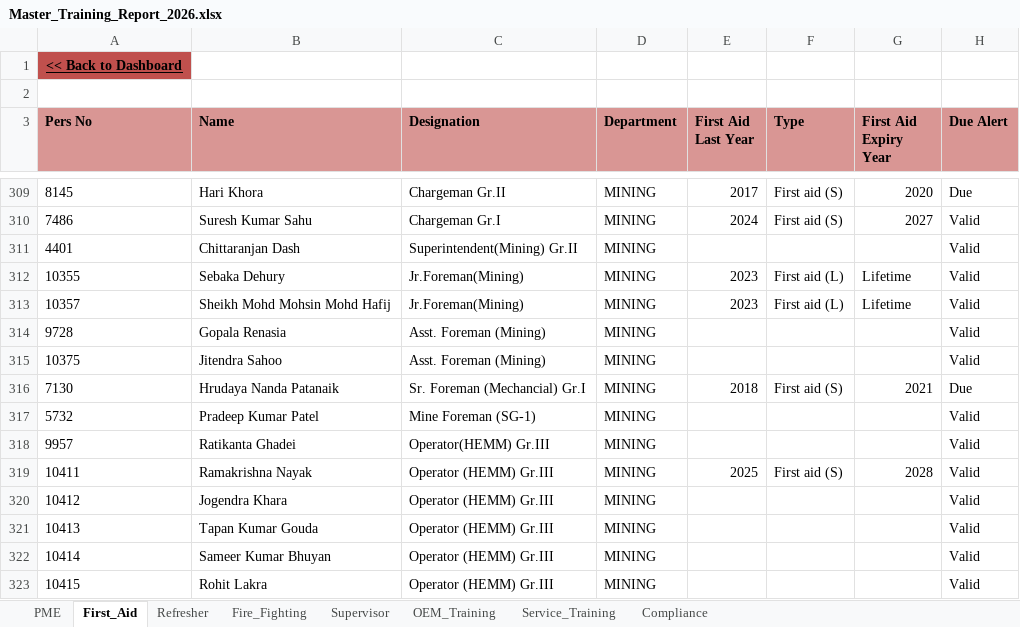
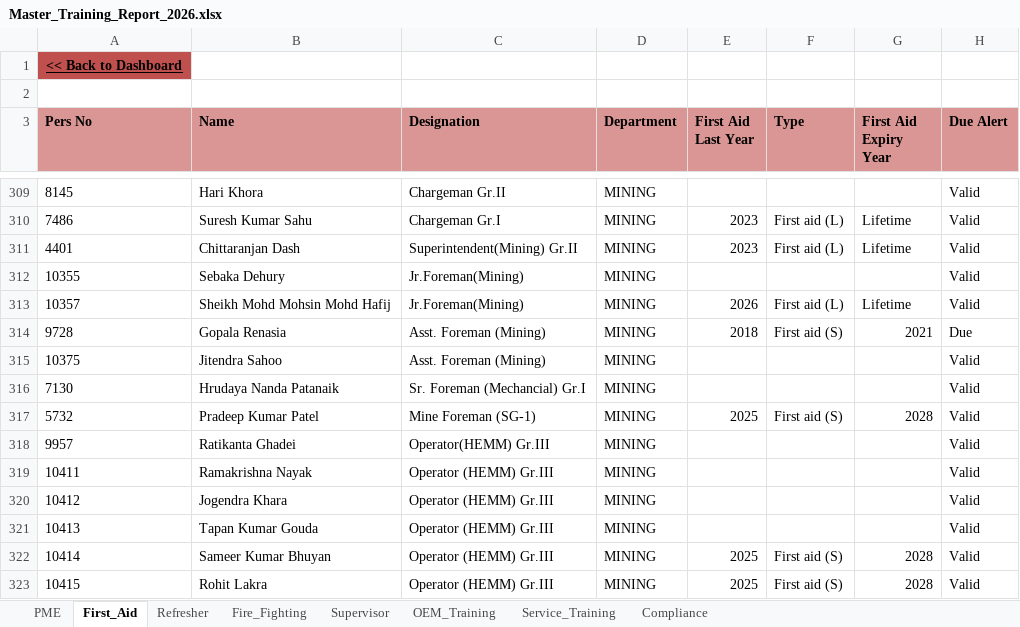
Before and after one commit to ak0908023-jpg/MineSync-Dashboard, an Excel workbook: Master_Training_Report_2026.xlsx, sheet First_Aid, drawn as a sheet; only a part is shown, gaps mark what is left out; values as stored, in another font and other column widths than the file's, no borders; conditional formats not drawn; the diff covers the shown part only; the diff names each change by its address in the sheet, - before the commit and + after, or states it on an @@ line.

```diff
--- a/Master_Training_Report_2026.xlsx (sheet First_Aid)
+++ b/Master_Training_Report_2026.xlsx (sheet First_Aid)
-E309 (First Aid Last Year): 2017
+E309 (First Aid Last Year): (empty)
-F309 (Type): First aid (S)
+F309 (Type): (empty)
-G309 (First Aid Expiry Year): 2020
+G309 (First Aid Expiry Year): (empty)
-H309 (Due Alert): Due
+H309 (Due Alert): Valid
-E310 (First Aid Last Year): 2024
+E310 (First Aid Last Year): 2023
-F310 (Type): First aid (S)
+F310 (Type): First aid (L)
-G310 (First Aid Expiry Year): 2027
+G310 (First Aid Expiry Year): Lifetime
-E311 (First Aid Last Year): (empty)
+E311 (First Aid Last Year): 2023
-F311 (Type): (empty)
+F311 (Type): First aid (L)
-G311 (First Aid Expiry Year): (empty)
+G311 (First Aid Expiry Year): Lifetime
-E312 (First Aid Last Year): 2023
+E312 (First Aid Last Year): (empty)
-F312 (Type): First aid (L)
+F312 (Type): (empty)
-G312 (First Aid Expiry Year): Lifetime
+G312 (First Aid Expiry Year): (empty)
-E313 (First Aid Last Year): 2023
+E313 (First Aid Last Year): 2026
-E314 (First Aid Last Year): (empty)
+E314 (First Aid Last Year): 2018
-F314 (Type): (empty)
+F314 (Type): First aid (S)
-G314 (First Aid Expiry Year): (empty)
+G314 (First Aid Expiry Year): 2021
-H314 (Due Alert): Valid
+H314 (Due Alert): Due
-E316 (First Aid Last Year): 2018
+E316 (First Aid Last Year): (empty)
-F316 (Type): First aid (S)
+F316 (Type): (empty)
-G316 (First Aid Expiry Year): 2021
+G316 (First Aid Expiry Year): (empty)
-H316 (Due Alert): Due
+H316 (Due Alert): Valid
-E317 (First Aid Last Year): (empty)
+E317 (First Aid Last Year): 2025
-F317 (Type): (empty)
+F317 (Type): First aid (S)
-G317 (First Aid Expiry Year): (empty)
+G317 (First Aid Expiry Year): 2028
-E319 (First Aid Last Year): 2025
+E319 (First Aid Last Year): (empty)
-F319 (Type): First aid (S)
+F319 (Type): (empty)
-G319 (First Aid Expiry Year): 2028
+G319 (First Aid Expiry Year): (empty)
-E322:E323 (First Aid Last Year): (empty)
+E322:E323 (First Aid Last Year): 2025
-F322:F323 (Type): (empty)
+F322:F323 (Type): First aid (S)
-G322:G323 (First Aid Expiry Year): (empty)
+G322:G323 (First Aid Expiry Year): 2028
```
Also changed, not shown: 395 edited cells elsewhere in this sheet, sheet Refresher, sheet Compliance, charts or pictures.
